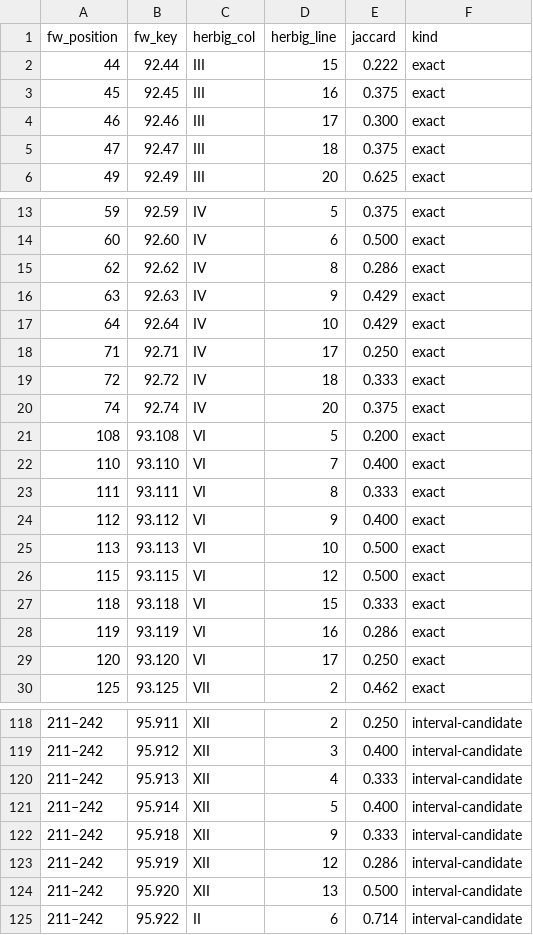
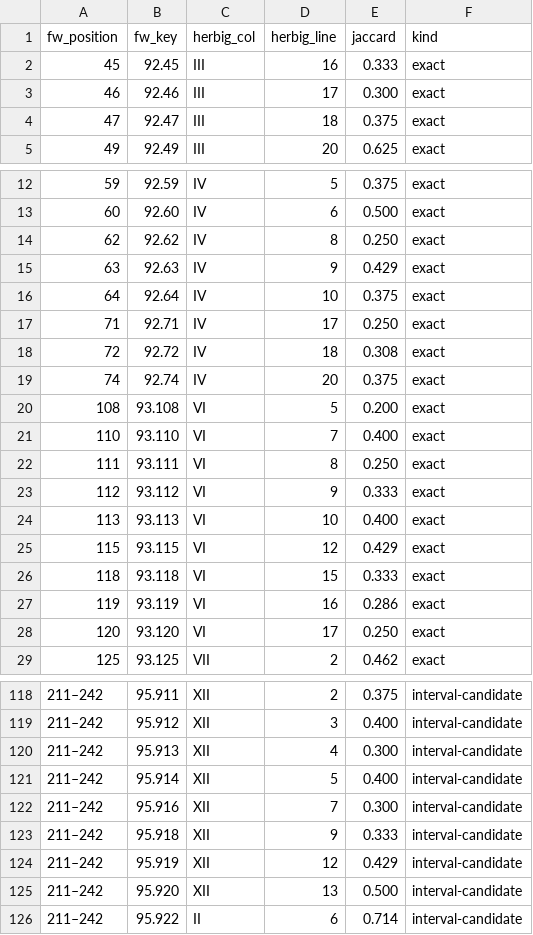
Before and after one commit to Zolden/DecipherEtruscan, a CSV file: results/herbig_fw_alignment.csv, drawn as a sheet; only a part is shown, gaps mark what is left out; the diff covers the shown part only.

```diff
--- a/results/herbig_fw_alignment.csv
+++ b/results/herbig_fw_alignment.csv
@@ -1,4 +1,3 @@
 fw_position,fw_key,herbig_col,herbig_line,jaccard,kind
-44,92.44,III,15,0.222,exact
-45,92.45,III,16,0.375,exact
+45,92.45,III,16,0.333,exact
 46,92.46,III,17,0.300,exact
@@ -14,7 +13,7 @@ fw_position,fw_key,herbig_col,herbig_line,jaccard,kind
 60,92.60,IV,6,0.500,exact
-62,92.62,IV,8,0.286,exact
+62,92.62,IV,8,0.250,exact
 63,92.63,IV,9,0.429,exact
-64,92.64,IV,10,0.429,exact
+64,92.64,IV,10,0.375,exact
 71,92.71,IV,17,0.250,exact
-72,92.72,IV,18,0.333,exact
+72,92.72,IV,18,0.308,exact
 74,92.74,IV,20,0.375,exact
@@ -22,6 +21,6 @@ fw_position,fw_key,herbig_col,herbig_line,jaccard,kind
 110,93.110,VI,7,0.400,exact
-111,93.111,VI,8,0.333,exact
-112,93.112,VI,9,0.400,exact
-113,93.113,VI,10,0.500,exact
-115,93.115,VI,12,0.500,exact
+111,93.111,VI,8,0.250,exact
+112,93.112,VI,9,0.333,exact
+113,93.113,VI,10,0.400,exact
+115,93.115,VI,12,0.429,exact
 118,93.118,VI,15,0.333,exact
@@ -118,7 +118,8 @@ fw_position,fw_key,herbig_col,herbig_line,jaccard,kind
-211–242,95.911,XII,2,0.250,interval-candidate
+211–242,95.911,XII,2,0.375,interval-candidate
 211–242,95.912,XII,3,0.400,interval-candidate
-211–242,95.913,XII,4,0.333,interval-candidate
+211–242,95.913,XII,4,0.300,interval-candidate
 211–242,95.914,XII,5,0.400,interval-candidate
+211–242,95.916,XII,7,0.300,interval-candidate
 211–242,95.918,XII,9,0.333,interval-candidate
-211–242,95.919,XII,12,0.286,interval-candidate
+211–242,95.919,XII,12,0.429,interval-candidate
 211–242,95.920,XII,13,0.500,interval-candidate
```
Also changed, not shown: 5 added rows, 4 removed rows and 42 edited cells elsewhere in this file, results/herbig_witness_flags.csv, results/ll_scroll_map_v2.csv, 10 other files.
